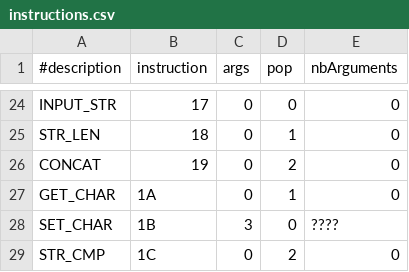
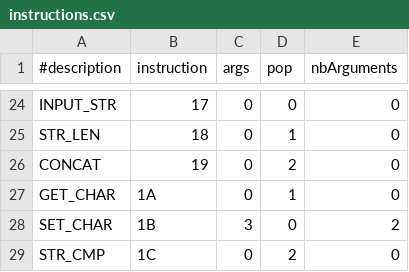
Before and after one commit to lea-dubois1/arabica, a CSV file: instructions.csv, drawn as a sheet; only a part is shown, gaps mark what is left out.

Commit message:
add number of args for SET_CHAR in instructions.csv

```diff
--- a/instructions.csv
+++ b/instructions.csv
@@ -27,3 +27,3 @@ CONCAT,19,0,2,0
 GET_CHAR,1A,0,1,0
-SET_CHAR,1B,3,0,????
+SET_CHAR,1B,3,0,2
 STR_CMP,1C,0,2,0
```
Also changed, not shown: 2 other files.
